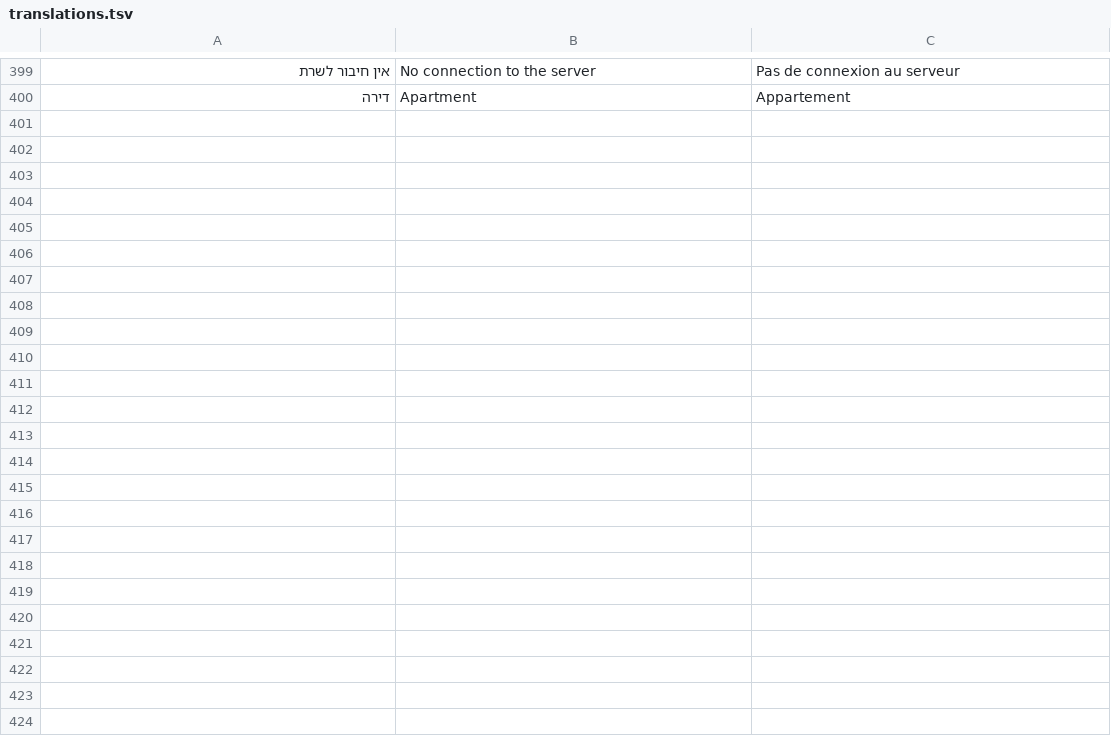
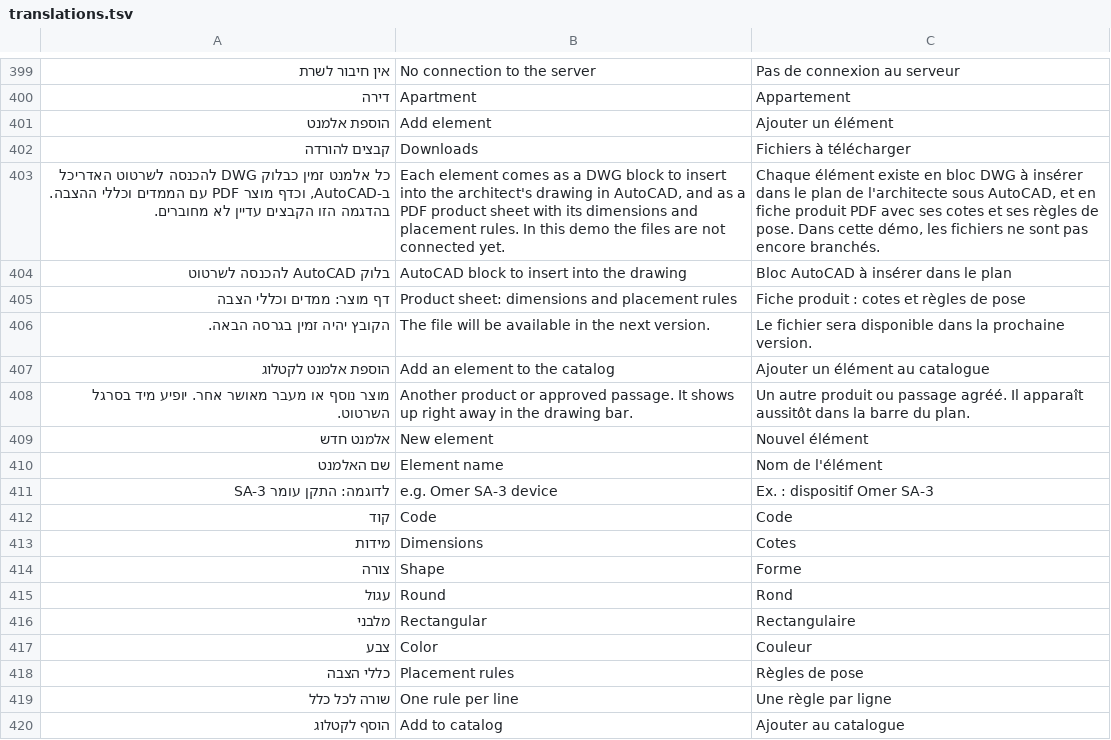
Before and after one commit to fleet-360/omer-mamad-planner, a TSV file: src/app/translations.tsv, drawn as a sheet; only a part is shown, gaps mark what is left out; the diff covers the shown part only; the diff names each change by its address in the sheet, - before the commit and + after, or states it on an @@ line.

```diff
--- a/src/app/translations.tsv
+++ b/src/app/translations.tsv
+row 401: הוספת אלמנט | Add element | Ajouter un élément
+row 402: קבצים להורדה | Downloads | Fichiers à télécharger
+row 403: כל אלמנט זמין כבלוק DWG להכנסה לשרטוט האדריכל ב‑AutoCAD, וכדף מוצר PDF עם הממדים וכללי ההצבה. בהדגמה הזו הקבצים עדיין לא מחוברים. | Each element comes as a DWG block to insert into the architect's drawing in AutoCAD, and as a PDF product sheet with its dimensions and placement rules. In this demo the files are not connected yet. | Chaque élément existe en bloc DWG à insérer dans le plan de l'architecte sous AutoCAD, et en fiche produit PDF avec ses cotes et ses règles de pose. Dans cette démo, les fichiers ne sont pas encore branchés.
+row 404: בלוק AutoCAD להכנסה לשרטוט | AutoCAD block to insert into the drawing | Bloc AutoCAD à insérer dans le plan
+row 405: דף מוצר: ממדים וכללי הצבה | Product sheet: dimensions and placement rules | Fiche produit : cotes et règles de pose
+row 406: הקובץ יהיה זמין בגרסה הבאה. | The file will be available in the next version. | Le fichier sera disponible dans la prochaine version.
+row 407: הוספת אלמנט לקטלוג | Add an element to the catalog | Ajouter un élément au catalogue
+row 408: מוצר נוסף או מעבר מאושר אחר. יופיע מיד בסרגל השרטוט. | Another product or approved passage. It shows up right away in the drawing bar. | Un autre produit ou passage agréé. Il apparaît aussitôt dans la barre du plan.
+row 409: אלמנט חדש | New element | Nouvel élément
+row 410: שם האלמנט | Element name | Nom de l'élément
+row 411: לדוגמה: התקן עומר SA-3 | e.g. Omer SA-3 device | Ex. : dispositif Omer SA-3
+row 412: קוד | Code | Code
+row 413: מידות | Dimensions | Cotes
+row 414: צורה | Shape | Forme
+row 415: עגול | Round | Rond
+row 416: מלבני | Rectangular | Rectangulaire
+row 417: צבע | Color | Couleur
+row 418: כללי הצבה | Placement rules | Règles de pose
+row 419: שורה לכל כלל | One rule per line | Une règle par ligne
+row 420: הוסף לקטלוג | Add to catalog | Ajouter au catalogue
```
Also changed, not shown: 24 added rows and 4 edited cells elsewhere in this file, 14 other files.
